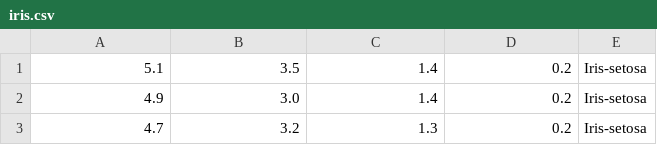
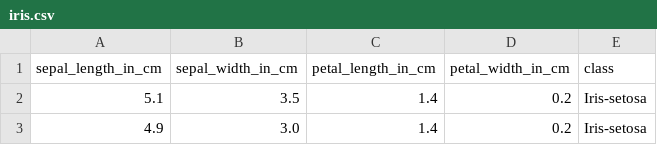
Before and after one commit to aaaaqa/dataset, a CSV file: iris.csv, drawn as a sheet; only a part is shown; the shorter side is filled out with more unchanged rows.

Commit message:
Update iris.csv

```diff
--- a/iris.csv
+++ b/iris.csv
@@ -1 +1,2 @@
+sepal_length_in_cm,sepal_width_in_cm,petal_length_in_cm,petal_width_in_cm,class
 5.1,3.5,1.4,0.2,Iris-setosa
```
